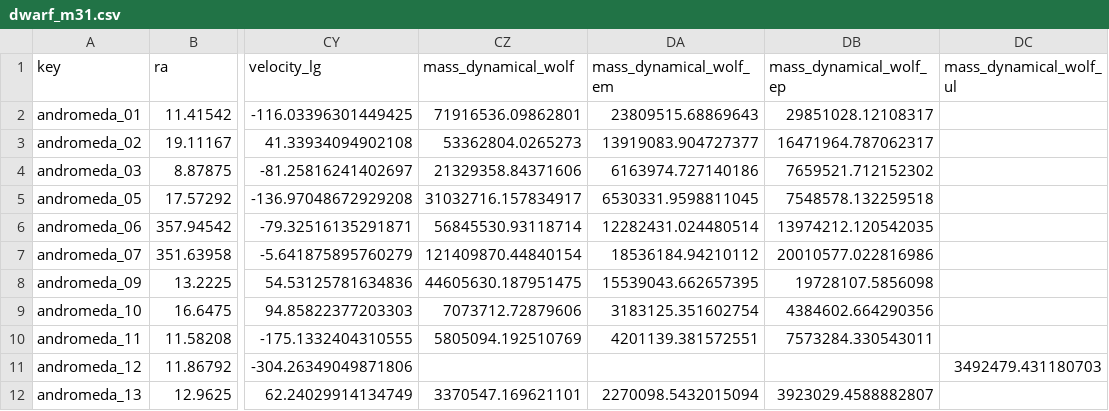
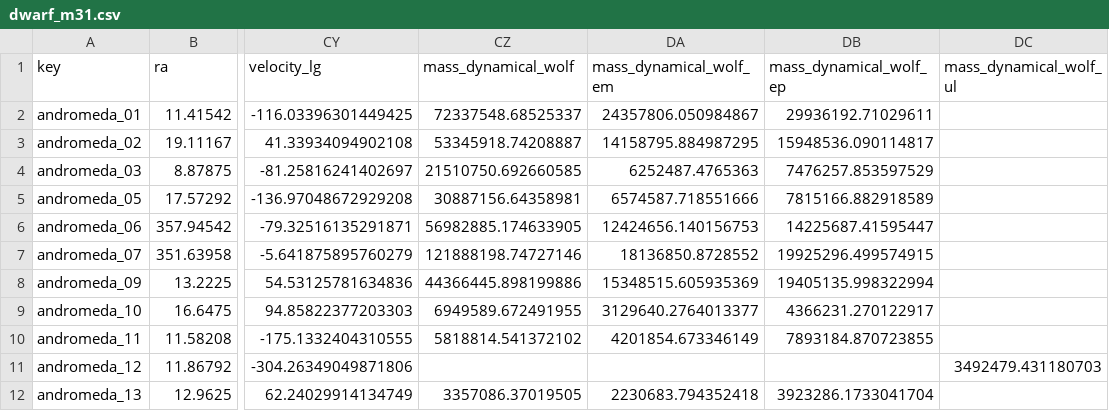
Before and after one commit to apace7/local_volume_database, a CSV file: data/dwarf_m31.csv, drawn as a sheet; only a part is shown, gaps mark what is left out; the diff covers the shown part only; the diff names each change by its address in the sheet, - before the commit and + after, or states it on an @@ line.

```diff
--- a/data/dwarf_m31.csv
+++ b/data/dwarf_m31.csv
-CZ2 (mass_dynamical_wolf): 71916536.09862801
+CZ2 (mass_dynamical_wolf): 72337548.68525337
-DA2 (mass_dynamical_wolf_em): 23809515.68869643
+DA2 (mass_dynamical_wolf_em): 24357806.050984867
-DB2 (mass_dynamical_wolf_ep): 29851028.12108317
+DB2 (mass_dynamical_wolf_ep): 29936192.71029611
-CZ3 (mass_dynamical_wolf): 53362804.0265273
+CZ3 (mass_dynamical_wolf): 53345918.74208887
-DA3 (mass_dynamical_wolf_em): 13919083.904727377
+DA3 (mass_dynamical_wolf_em): 14158795.884987295
-DB3 (mass_dynamical_wolf_ep): 16471964.787062317
+DB3 (mass_dynamical_wolf_ep): 15948536.090114817
-CZ4 (mass_dynamical_wolf): 21329358.84371606
+CZ4 (mass_dynamical_wolf): 21510750.692660585
-DA4 (mass_dynamical_wolf_em): 6163974.727140186
+DA4 (mass_dynamical_wolf_em): 6252487.4765363
-DB4 (mass_dynamical_wolf_ep): 7659521.712152302
+DB4 (mass_dynamical_wolf_ep): 7476257.853597529
-CZ5 (mass_dynamical_wolf): 31032716.157834917
+CZ5 (mass_dynamical_wolf): 30887156.64358981
-DA5 (mass_dynamical_wolf_em): 6530331.9598811045
+DA5 (mass_dynamical_wolf_em): 6574587.718551666
-DB5 (mass_dynamical_wolf_ep): 7548578.132259518
+DB5 (mass_dynamical_wolf_ep): 7815166.882918589
-CZ6 (mass_dynamical_wolf): 56845530.93118714
+CZ6 (mass_dynamical_wolf): 56982885.174633905
-DA6 (mass_dynamical_wolf_em): 12282431.024480514
+DA6 (mass_dynamical_wolf_em): 12424656.140156753
-DB6 (mass_dynamical_wolf_ep): 13974212.120542035
+DB6 (mass_dynamical_wolf_ep): 14225687.41595447
-CZ7 (mass_dynamical_wolf): 121409870.44840154
+CZ7 (mass_dynamical_wolf): 121888198.74727146
-DA7 (mass_dynamical_wolf_em): 18536184.94210112
+DA7 (mass_dynamical_wolf_em): 18136850.8728552
-DB7 (mass_dynamical_wolf_ep): 20010577.022816986
+DB7 (mass_dynamical_wolf_ep): 19925296.499574915
-CZ8 (mass_dynamical_wolf): 44605630.187951475
+CZ8 (mass_dynamical_wolf): 44366445.898199886
-DA8 (mass_dynamical_wolf_em): 15539043.662657395
+DA8 (mass_dynamical_wolf_em): 15348515.605935369
-DB8 (mass_dynamical_wolf_ep): 19728107.5856098
+DB8 (mass_dynamical_wolf_ep): 19405135.998322994
-CZ9 (mass_dynamical_wolf): 7073712.72879606
+CZ9 (mass_dynamical_wolf): 6949589.672491955
-DA9 (mass_dynamical_wolf_em): 3183125.351602754
+DA9 (mass_dynamical_wolf_em): 3129640.2764013377
-DB9 (mass_dynamical_wolf_ep): 4384602.664290356
+DB9 (mass_dynamical_wolf_ep): 4366231.270122917
-CZ10 (mass_dynamical_wolf): 5805094.192510769
+CZ10 (mass_dynamical_wolf): 5818814.541372102
-DA10 (mass_dynamical_wolf_em): 4201139.381572551
+DA10 (mass_dynamical_wolf_em): 4201854.673346149
-DB10 (mass_dynamical_wolf_ep): 7573284.330543011
+DB10 (mass_dynamical_wolf_ep): 7893184.870723855
-CZ12 (mass_dynamical_wolf): 3370547.169621101
+CZ12 (mass_dynamical_wolf): 3357086.37019505
-DA12 (mass_dynamical_wolf_em): 2270098.5432015094
+DA12 (mass_dynamical_wolf_em): 2230683.794352418
-DB12 (mass_dynamical_wolf_ep): 3923029.4588882807
+DB12 (mass_dynamical_wolf_ep): 3923286.1733041704
```
Also changed, not shown: 72 edited cells elsewhere in this file, data/dwarf_local_field.csv, data/dwarf_mw.csv, 34 other files.
